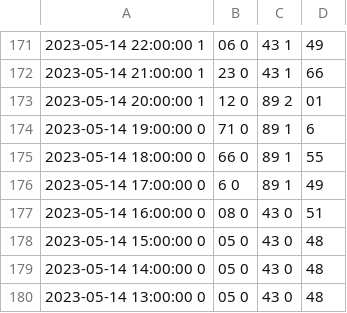
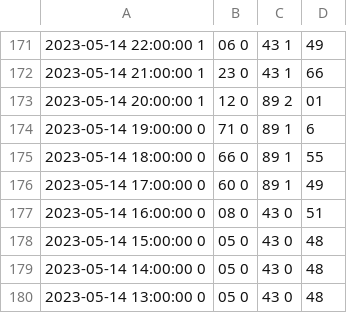
Before and after one commit to KarinKnopper/githubTest, a CSV file: Elpriser.csv, drawn as a sheet; only a part is shown, gaps mark what is left out; the diff covers the shown part only; the diff names each change by its address in the sheet, - before the commit and + after, or states it on an @@ line.

```diff
--- a/Elpriser.csv
+++ b/Elpriser.csv
-B176: 6 0
+B176: 60 0
```
Also changed, not shown: 1 added row, 1 removed row and 12 edited cells elsewhere in this file.
